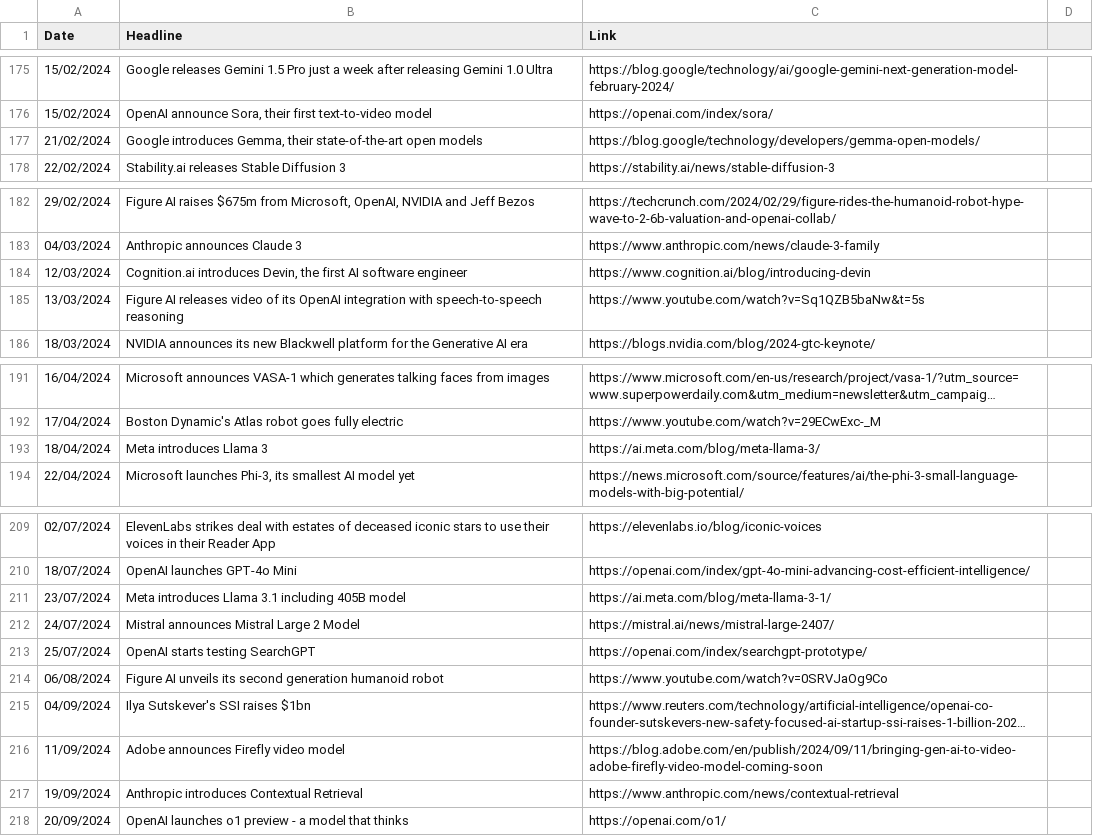
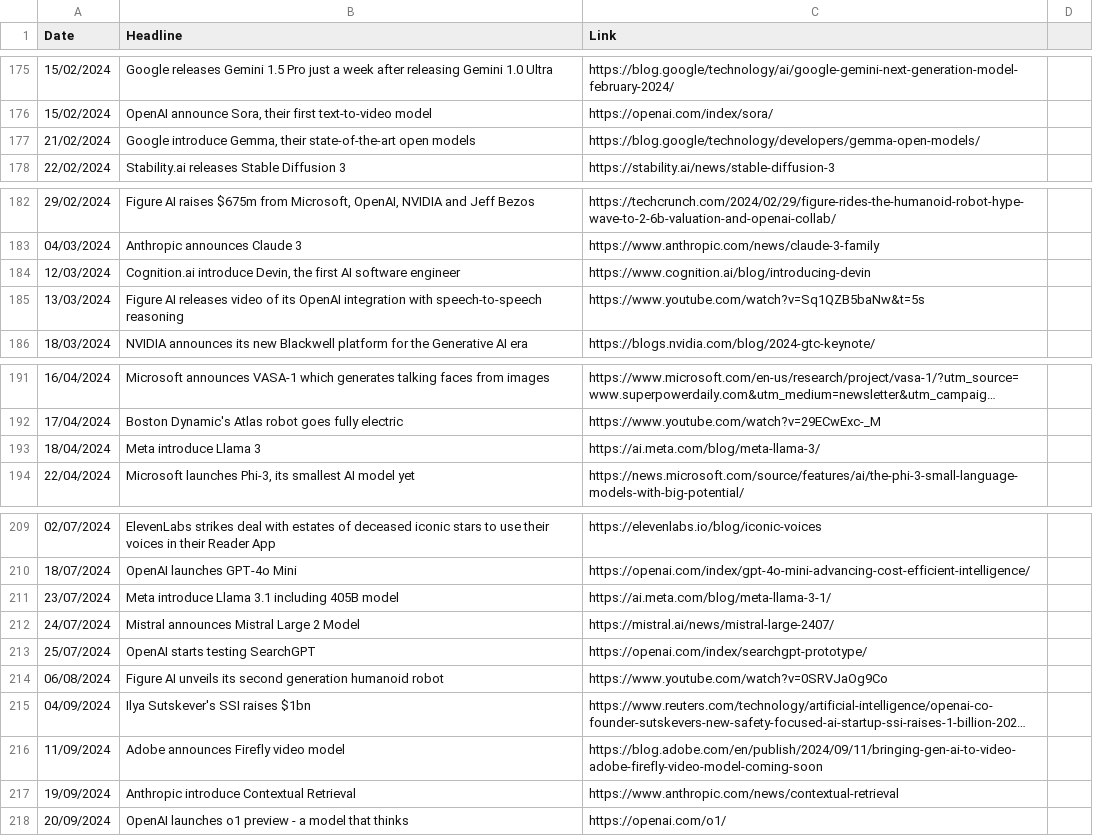
Before and after one commit to seanbetts/genai-timeline, a CSV file: timeline.csv, drawn as a sheet; only a part is shown, gaps mark what is left out; long unchanged cells end in …; the diff covers the shown part only.

Commit message:
introduces -> introduce

```diff
--- a/timeline.csv
+++ b/timeline.csv
@@ -176,3 +176,3 @@
 "15/02/2024","OpenAI announce Sora, their first text-to-video model","https://openai.com/index/sora/"
-"21/02/2024","Google introduces Gemma, their state-of-the-art open models","https://blog.google/technology/developers/gemma-open-models/"
+"21/02/2024","Google introduce Gemma, their state-of-the-art open models","https://blog.google/technology/developers/gemma-open-models/"
 "22/02/2024","Stability.ai releases Stable Diffusion 3","https://stability.ai/news/stable-diffusion-3"
@@ -183,3 +183,3 @@
 "04/03/2024","Anthropic announces Claude 3","https://www.anthropic.com/news/claude-3-family"
-"12/03/2024","Cognition.ai introduces Devin, the first AI software engineer","https://www.cognition.ai/blog/introducing-devin"
+"12/03/2024","Cognition.ai introduce Devin, the first AI software engineer","https://www.cognition.ai/blog/introducing-devin"
 "13/03/2024","Figure AI releases video of its OpenAI integration with speech-to-speech reasoning","https://www.youtube.com/watch?v=Sq1QZB5baNw&t=5s"
@@ -192,3 +192,3 @@
 "17/04/2024","Boston Dynamic's Atlas robot goes fully electric","https://www.youtube.com/watch?v=29ECwExc-_M"
-"18/04/2024","Meta introduces Llama 3","https://ai.meta.com/blog/meta-llama-3/"
+"18/04/2024","Meta introduce Llama 3","https://ai.meta.com/blog/meta-llama-3/"
 "22/04/2024","Microsoft launches Phi-3, its smallest AI model yet","https://news.microsoft.com/source/features/ai/the-phi-3-small-language-models-with-big-potential/"
@@ -210,3 +210,3 @@
 "18/07/2024","OpenAI launches GPT-4o Mini","https://openai.com/index/gpt-4o-mini-advancing-cost-efficient-intelligence/"
-"23/07/2024","Meta introduces Llama 3.1 including 405B model","https://ai.meta.com/blog/meta-llama-3-1/"
+"23/07/2024","Meta introduce Llama 3.1 including 405B model","https://ai.meta.com/blog/meta-llama-3-1/"
 "24/07/2024","Mistral announces Mistral Large 2 Model","https://mistral.ai/news/mistral-large-2407/"
@@ -216,3 +216,3 @@
 "11/09/2024","Adobe announces Firefly video model","https://blog.adobe.com/en/publish/2024/09/11/bringing-gen-ai-to-video-adobe-firefly-video-model-coming-soon"
-"19/09/2024","Anthropic introduces Contextual Retrieval","https://www.anthropic.com/news/contextual-retrieval"
+"19/09/2024","Anthropic introduce Contextual Retrieval","https://www.anthropic.com/news/contextual-retrieval"
 "20/09/2024","OpenAI launches o1 preview - a model that thinks","https://openai.com/o1/"
```
Also changed, not shown: 18 edited cells elsewhere in this file.
